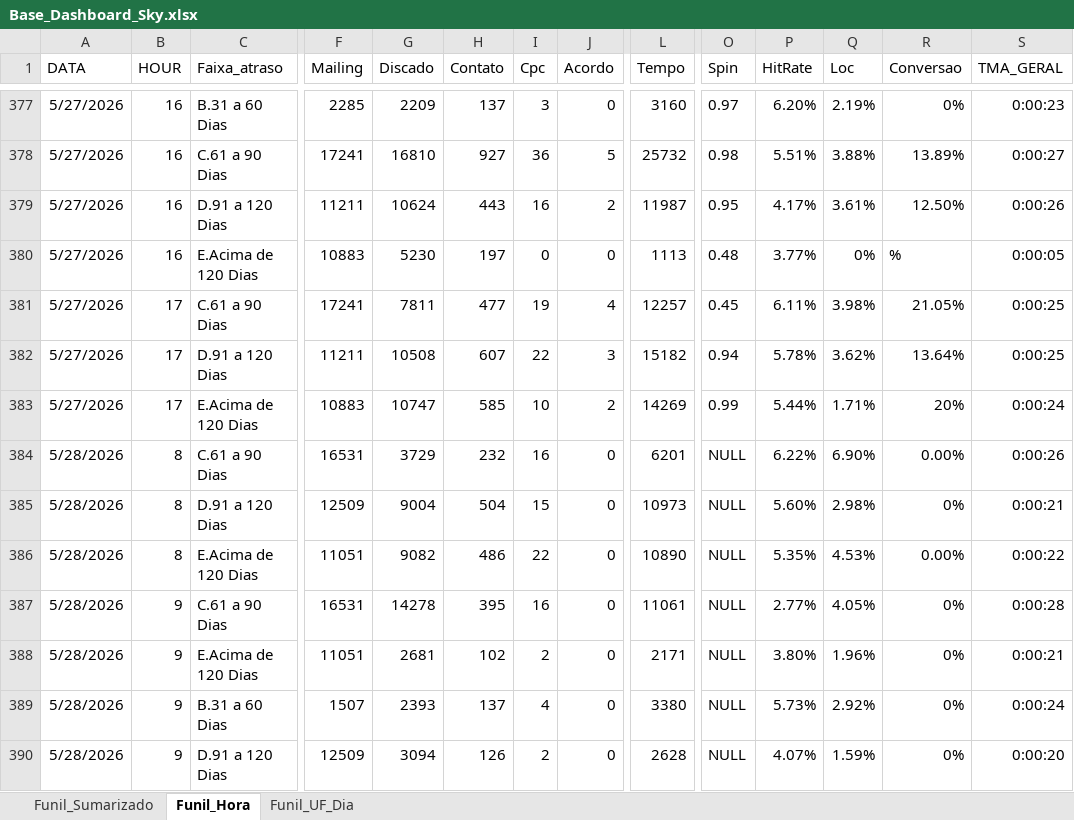
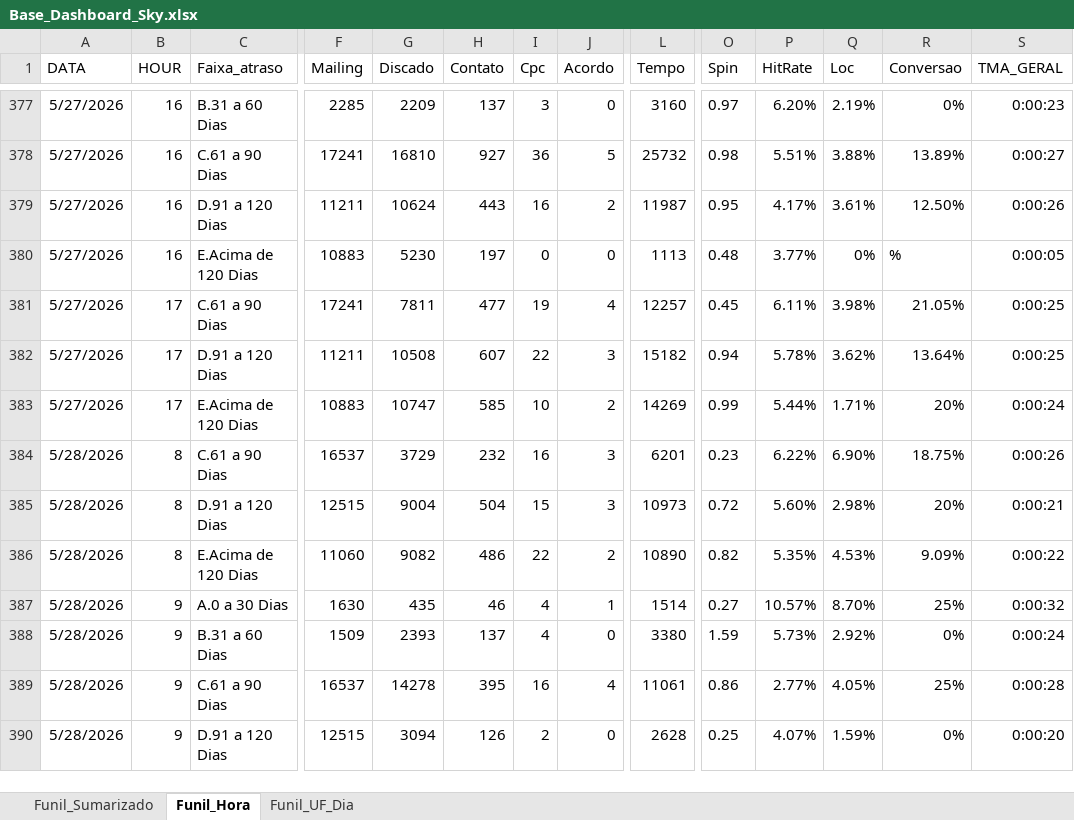
Before and after one commit to kikosouza159-afk/OSPDataCommandCenter, an Excel workbook: data/Base_Dashboard_Sky.xlsx, sheet Funil_Hora, drawn as a sheet; only a part is shown, gaps mark what is left out; values as stored, in another font and other column widths than the file's, no borders; removed rows and columns are numbered as before the commit, all else as after; rows hold the shown columns only; the diff covers the shown part only; the diff names each change by its address in the sheet, - before the commit and + after, or states it on an @@ line.

```diff
--- a/data/Base_Dashboard_Sky.xlsx (sheet Funil_Hora)
+++ b/data/Base_Dashboard_Sky.xlsx (sheet Funil_Hora)
-F384 (Mailing): 16531
+F384 (Mailing): 16537
-J384:J385 (Acordo): 0
+J384:J385 (Acordo): 3
-O384 (Spin): NULL
+O384 (Spin): 0.23
-R384 (Conversao): 0.00%
+R384 (Conversao): 18.75%
-F385 (Mailing): 12509
+F385 (Mailing): 12515
-O385 (Spin): NULL
+O385 (Spin): 0.72
-R385 (Conversao): 0%
+R385 (Conversao): 20%
-F386 (Mailing): 11051
+F386 (Mailing): 11060
-J386 (Acordo): 0
+J386 (Acordo): 2
-O386 (Spin): NULL
+O386 (Spin): 0.82
-R386 (Conversao): 0.00%
+R386 (Conversao): 9.09%
-C387 (Faixa_atraso): C.61 a 90 Dias
+C387 (Faixa_atraso): A.0 a 30 Dias
-F387 (Mailing): 16531
+F387 (Mailing): 1630
-G387 (Discado): 14278
+G387 (Discado): 435
-H387 (Contato): 395
+H387 (Contato): 46
-I387 (Cpc): 16
+I387 (Cpc): 4
-J387 (Acordo): 0
+J387 (Acordo): 1
-L387 (Tempo): 11061
+L387 (Tempo): 1514
-O387 (Spin): NULL
+O387 (Spin): 0.27
-P387 (HitRate): 2.77%
+P387 (HitRate): 10.57%
-Q387 (Loc): 4.05%
+Q387 (Loc): 8.70%
-R387 (Conversao): 0%
+R387 (Conversao): 25%
-S387 (TMA_GERAL): 0:00:28
+S387 (TMA_GERAL): 0:00:32
-row 388: 5/28/2026 | 9 | E.Acima de 120 Dias | 11051 | 2681 | 102 | 2 | 0 | 2171 | NULL | 3.80% | 1.96% | 0% | 0:00:21
-F388 (Mailing): 1507
+F388 (Mailing): 1509
-O388 (Spin): NULL
+O388 (Spin): 1.59
+row 389: 5/28/2026 | 9 | C.61 a 90 Dias | 16537 | 14278 | 395 | 16 | 4 | 11061 | 0.86 | 2.77% | 4.05% | 25% | 0:00:28
-F390 (Mailing): 12509
+F390 (Mailing): 12515
-O390 (Spin): NULL
+O390 (Spin): 0.25
```
Also changed, not shown: 11 added rows, 11 removed rows and 402 edited cells elsewhere in this sheet, sheet Funil_UF_Dia, sheet Funil_Sumarizado.
